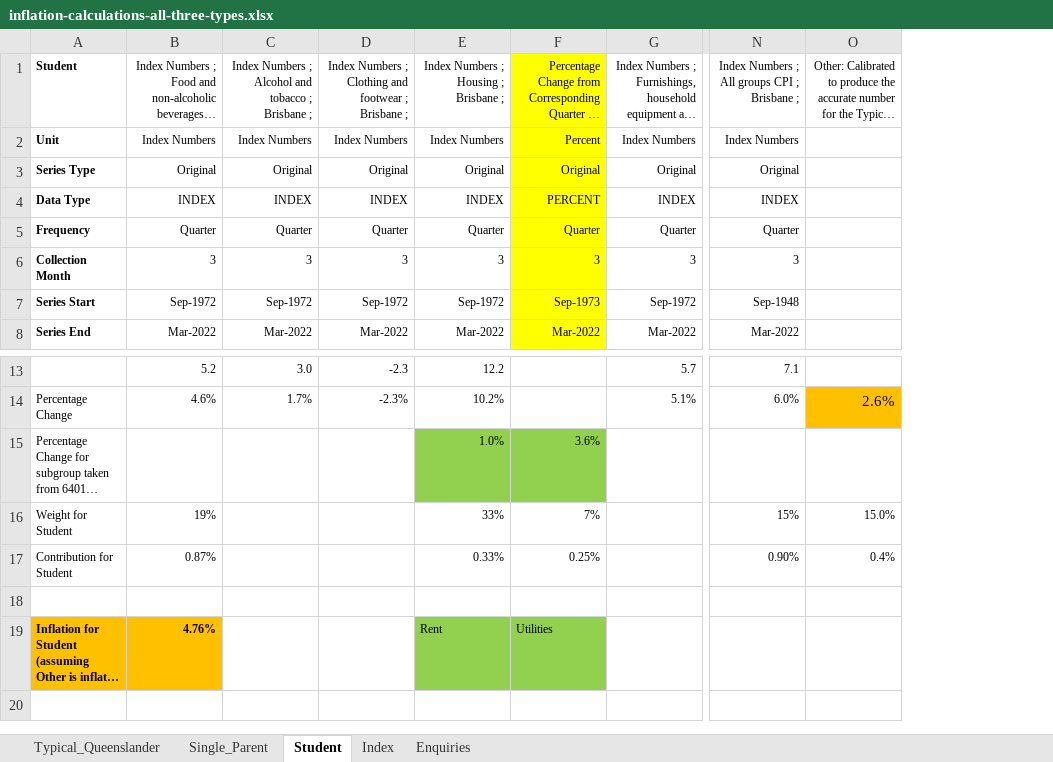
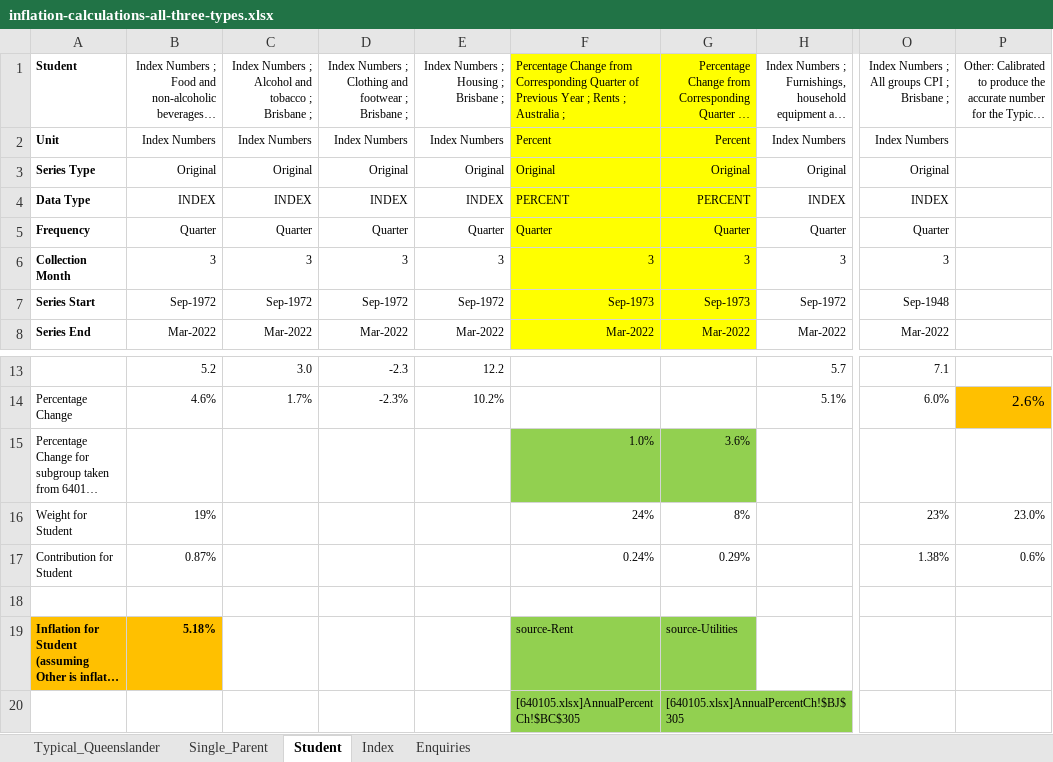
Before and after one commit to uq-aibe-explainer/inflation, an Excel workbook: inflation-calculations-all-three-types.xlsx, sheet Student, drawn as a sheet; only a part is shown, gaps mark what is left out; long unchanged cells end in …; values as stored, in another font and other column widths than the file's, no borders; addresses are those after the commit; rows hold the shown columns only; the diff names each change by its address in the sheet, - before the commit and + after, or states it on an @@ line.

Commit message:
corrected inflation rates and added calculations, also highlighted spreadsheets: relevant cells in green; relevant columns in yellow; final inflation and special calibration of other in orange

```diff
--- a/inflation-calculations-all-three-types.xlsx (sheet Student)
+++ b/inflation-calculations-all-three-types.xlsx (sheet Student)
+column F, rows 1-8: Percentage Change from Corresponding Quarter of Previous Year ; Rents ; Australia ; | Percent | Original | PERCENT | Quarter | 3 | Sep-1973 | Mar-2022; rows 15-19: 1.0% | 24% | 0.24% |  | source-Rent
-E15: 1.0%
+E15: (empty)
-E15 fill: #92D050
+E15 fill: none
-E16: 33%
+E16: (empty)
-G16: 7%
+G16: 8%
-O16: 15%
+O16: 23%
-P16: 15.0%
+P16: 23.0%
-E17: 0.33%
+E17: (empty)
-G17: 0.25%
+G17: 0.29%
-O17: 0.90%
+O17: 1.38%
-P17: 0.4%
+P17: 0.6%
-B19: 4.76%
+B19: 5.18%
-E19: Rent
+E19: (empty)
-E19 fill: #92D050
+E19 fill: none
-G19: Utilities
+G19: source-Utilities
+row 20:  |  |  |  |  | [640105.xlsx]AnnualPercentCh!$BC$305 | [640105.xlsx]AnnualPercentCh!$BJ$305
```
Also changed, not shown: sheet Single_Parent, sheet Typical_Queenslander, formulas that keep their value, weight-calculations-typical-queenslander__and__2021-weighting-pattern.xlsx.
